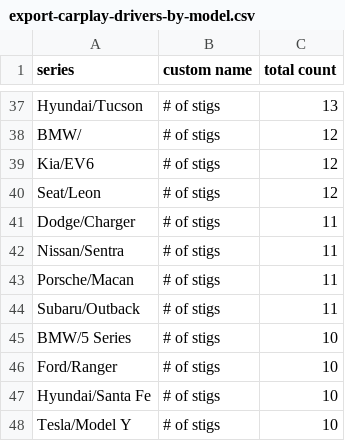
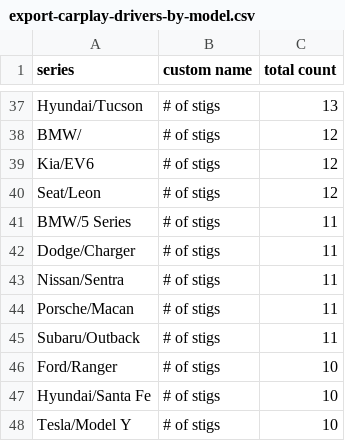
Before and after one commit to ClutchEngineering/sidecar.clutch.engineering, a CSV file: Sources/gensite/export-carplay-drivers-by-model.csv, drawn as a sheet; only a part is shown, gaps mark what is left out; the diff covers the shown part only.

```diff
--- a/Sources/gensite/export-carplay-drivers-by-model.csv
+++ b/Sources/gensite/export-carplay-drivers-by-model.csv
@@ -40,2 +40,3 @@ Kia/EV6,# of stigs,12
 Seat/Leon,# of stigs,12
+BMW/5 Series,# of stigs,11
 Dodge/Charger,# of stigs,11
@@ -44,3 +45,2 @@ Porsche/Macan,# of stigs,11
 Subaru/Outback,# of stigs,11
-BMW/5 Series,# of stigs,10
 Ford/Ranger,# of stigs,10
```
Also changed, not shown: 20 added rows, 14 removed rows and 10 edited cells elsewhere in this file.
